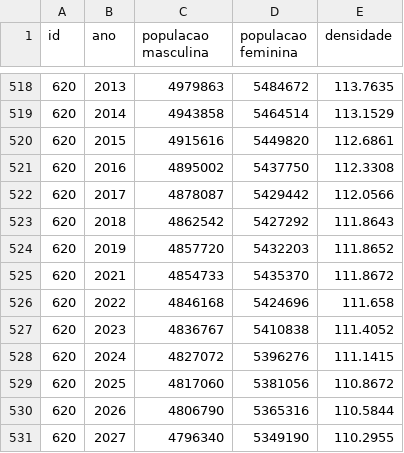
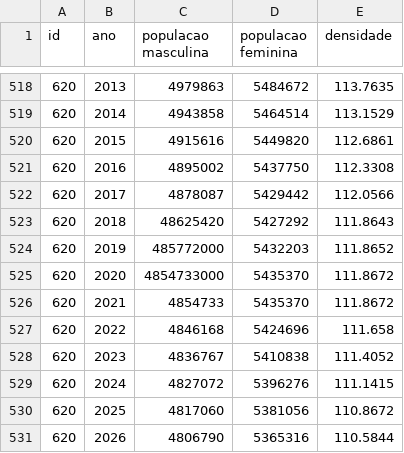
Before and after one commit to Rafael-2002/Projeto-AED, a CSV file: ficheirosPequenos/populacao.csv, drawn as a sheet; only a part is shown, gaps mark what is left out; the shorter side is filled out with more unchanged rows.

```diff
--- a/ficheirosPequenos/populacao.csv
+++ b/ficheirosPequenos/populacao.csv
@@ -522,4 +522,5 @@ id,ano,populacao masculina,populacao feminina,densidade
 620,2017,4878087,5429442,112.0566
-620,2018,4862542,5427292,111.8643
-620,2019,4857720,5432203,111.8652
+620,2018,48625420,5427292,111.8643
+620,2019,485772000,5432203,111.8652
+620,2020,4854733000,5435370,111.8672
 620,2021,4854733,5435370,111.8672
```
Also changed, not shown: 2 other files.
